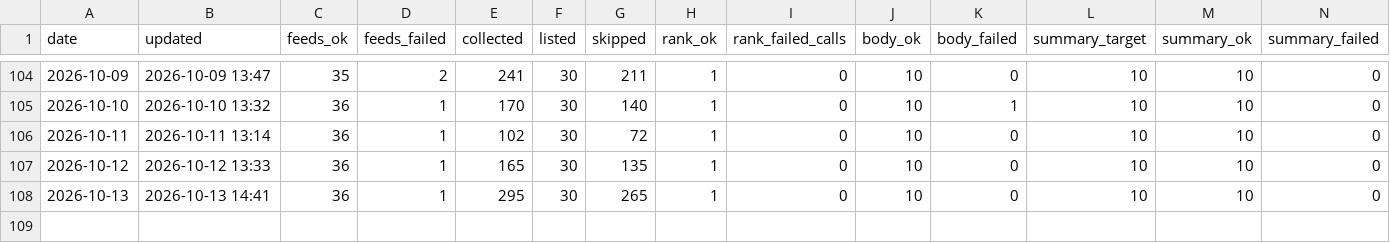
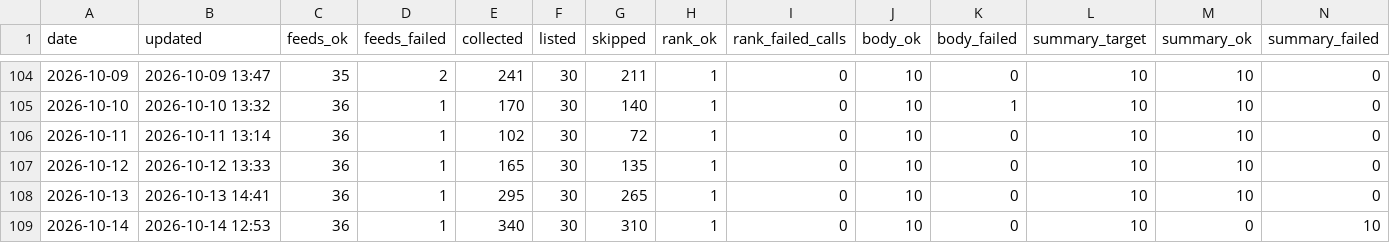
Before and after one commit to underpage/ai-news-pipeline, a CSV file: archive/stats/2026.csv, drawn as a sheet; only a part is shown, gaps mark what is left out; rows hold the shown columns only; the diff names each change by its address in the sheet, - before the commit and + after, or states it on an @@ line.

```diff
--- a/archive/stats/2026.csv
+++ b/archive/stats/2026.csv
+row 109: 2026-10-14 | 2026-10-14 12:53 | 36 | 1 | 340 | 30 | 310 | 1 | 0 | 10 | 0 | 10 | 0 | 10
```
Also changed, not shown: 6 other files.
